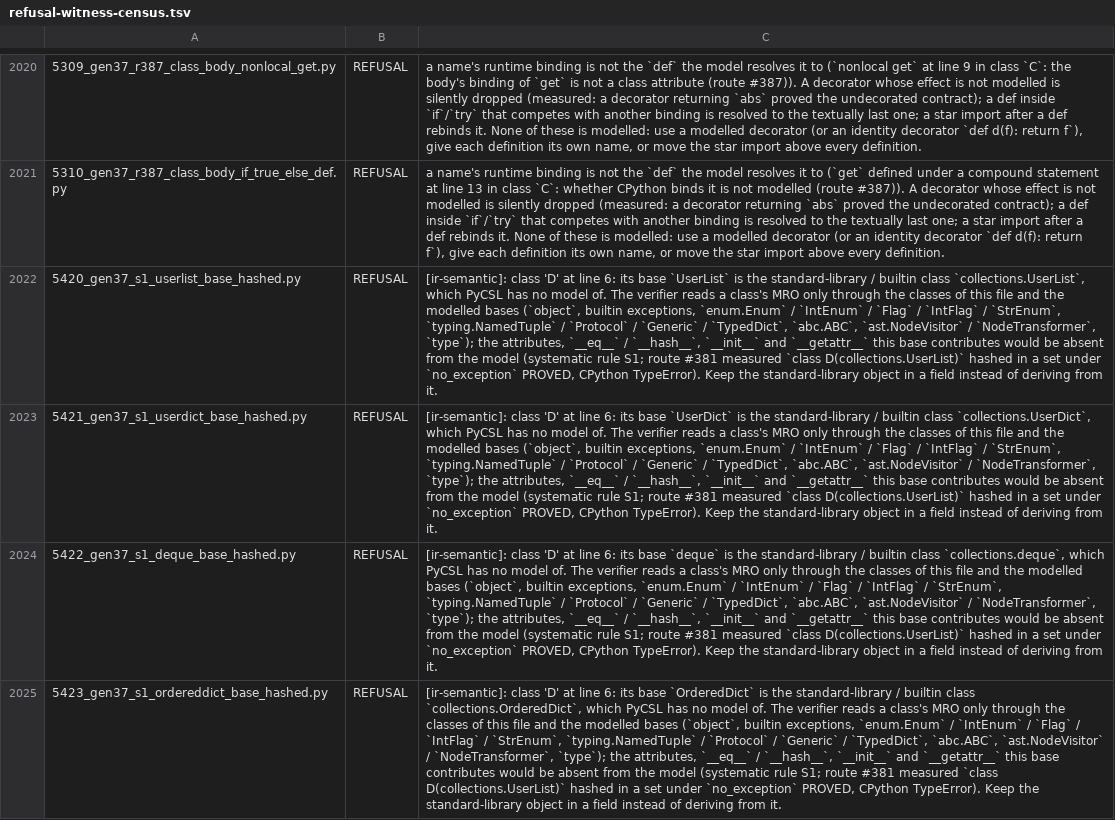
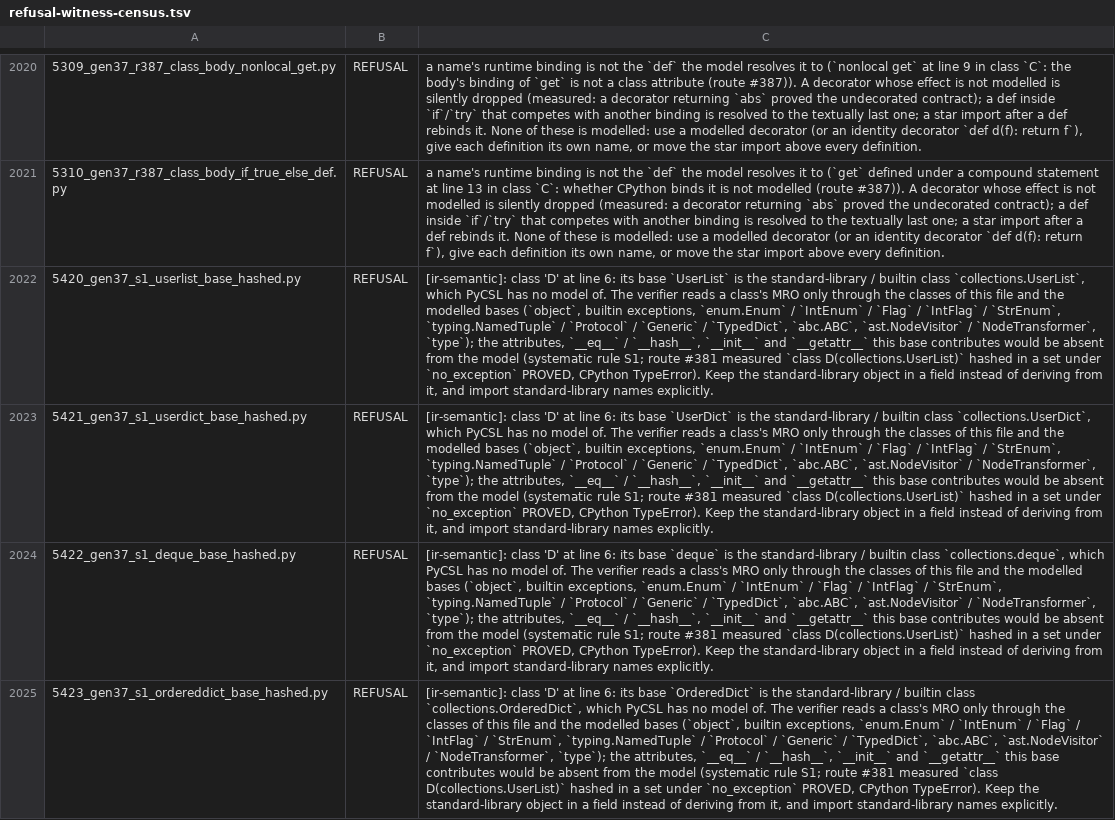
Before and after one commit to fderepas/pycsl, a TSV file: bin/refusal-witness-census.tsv, drawn as a sheet; only a part is shown, gaps mark what is left out; the diff covers the shown part only; the diff names each change by its address in the sheet, - before the commit and + after, or states it on an @@ line.

```diff
--- a/bin/refusal-witness-census.tsv
+++ b/bin/refusal-witness-census.tsv
-C2022: …deriving from it.
+C2022: …deriving from it, and import standard-library names explicitly.
-C2023: …deriving from it.
+C2023: …deriving from it, and import standard-library names explicitly.
-C2024: …deriving from it.
+C2024: …deriving from it, and import standard-library names explicitly.
-C2025: …deriving from it.
+C2025: …deriving from it, and import standard-library names explicitly.
```
Also changed, not shown: 31 edited cells elsewhere in this file.
